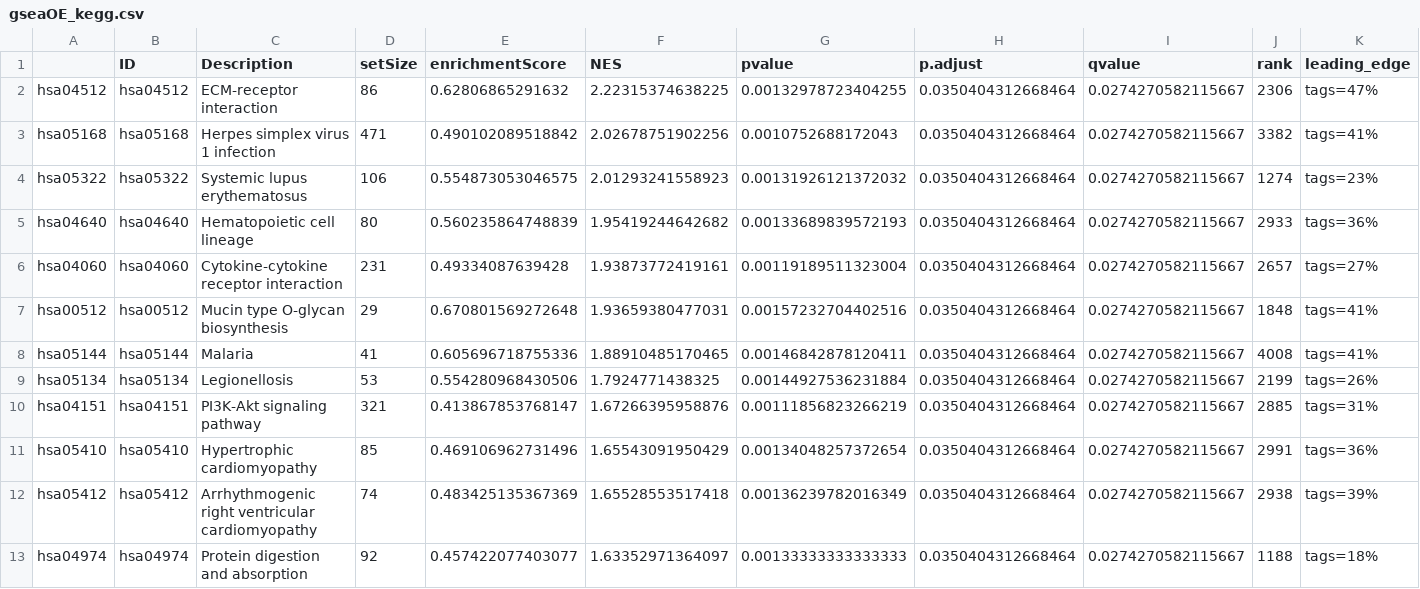
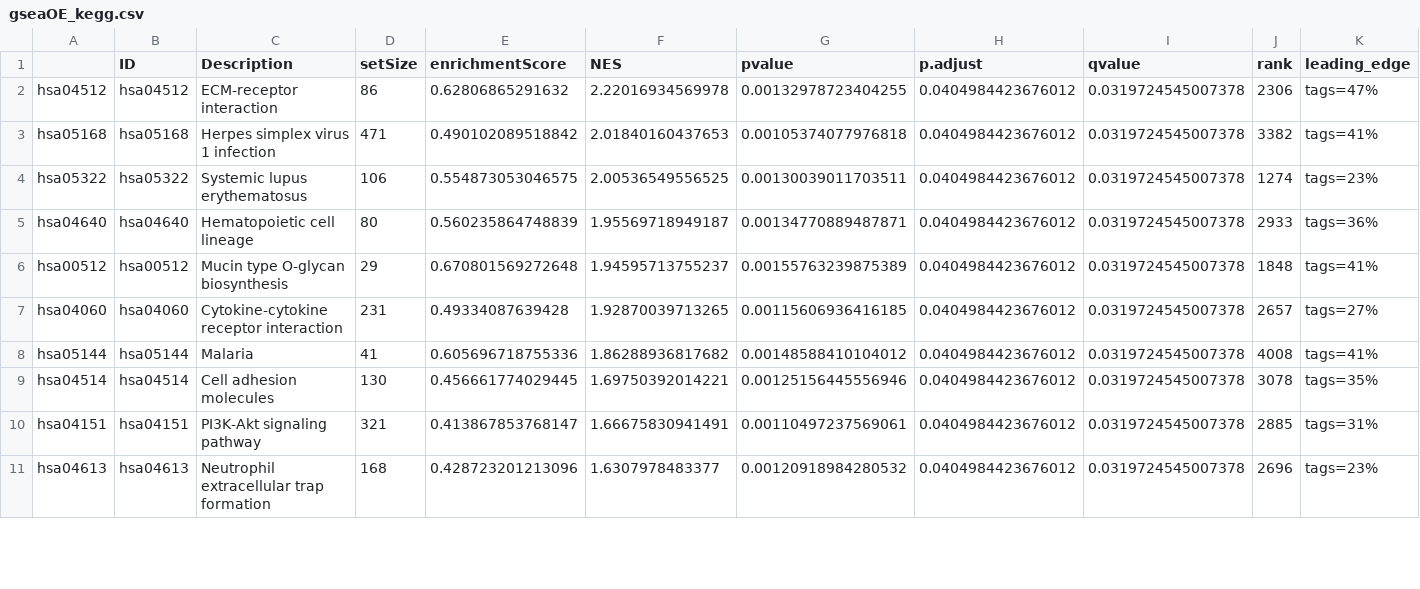
Before and after one commit to arfaamr/Comp-Bio, a CSV file: Functional-Analysis/results/gseaOE_kegg.csv, drawn as a sheet; only a part is shown; removed rows and columns are numbered as before the commit, all else as after; rows hold the shown columns only; the diff covers the shown part only; the diff names each change by its address in the sheet, - before the commit and + after, or states it on an @@ line.

```diff
--- a/Functional-Analysis/results/gseaOE_kegg.csv
+++ b/Functional-Analysis/results/gseaOE_kegg.csv
-F2 (NES): 2.22315374638225
+F2 (NES): 2.22016934569978
-H2:H5 (p.adjust): 0.0350404312668464
+H2:H5 (p.adjust): 0.0404984423676012
-I2:I5 (qvalue): 0.0274270582115667
+I2:I5 (qvalue): 0.0319724545007378
-F3 (NES): 2.02678751902256
+F3 (NES): 2.01840160437653
-G3 (pvalue): 0.0010752688172043
+G3 (pvalue): 0.00105374077976818
-F4 (NES): 2.01293241558923
+F4 (NES): 2.00536549556525
-G4 (pvalue): 0.00131926121372032
+G4 (pvalue): 0.00130039011703511
-F5 (NES): 1.95419244642682
+F5 (NES): 1.95569718949187
-G5 (pvalue): 0.00133689839572193
+G5 (pvalue): 0.00134770889487871
-row 6: hsa04060 | hsa04060 | Cytokine-cytokine receptor interaction | 231 | 0.49334087639428 | 1.93873772419161 | 0.00119189511323004 | 0.0350404312668464 | 0.0274270582115667 | 2657 | tags=27%
-F6 (NES): 1.93659380477031
+F6 (NES): 1.94595713755237
-G6 (pvalue): 0.00157232704402516
+G6 (pvalue): 0.00155763239875389
-H6 (p.adjust): 0.0350404312668464
+H6 (p.adjust): 0.0404984423676012
-I6 (qvalue): 0.0274270582115667
+I6 (qvalue): 0.0319724545007378
+row 7: hsa04060 | hsa04060 | Cytokine-cytokine receptor interaction | 231 | 0.49334087639428 | 1.92870039713265 | 0.00115606936416185 | 0.0404984423676012 | 0.0319724545007378 | 2657 | tags=27%
-F8 (NES): 1.88910485170465
+F8 (NES): 1.86288936817682
-G8 (pvalue): 0.00146842878120411
+G8 (pvalue): 0.00148588410104012
-H8 (p.adjust): 0.0350404312668464
+H8 (p.adjust): 0.0404984423676012
-I8 (qvalue): 0.0274270582115667
+I8 (qvalue): 0.0319724545007378
-row 9: hsa05134 | hsa05134 | Legionellosis | 53 | 0.554280968430506 | 1.7924771438325 | 0.00144927536231884 | 0.0350404312668464 | 0.0274270582115667 | 2199 | tags=26%
+row 9: hsa04514 | hsa04514 | Cell adhesion molecules | 130 | 0.456661774029445 | 1.69750392014221 | 0.00125156445556946 | 0.0404984423676012 | 0.0319724545007378 | 3078 | tags=35%
-F10 (NES): 1.67266395958876
+F10 (NES): 1.66675830941491
-G10 (pvalue): 0.00111856823266219
+G10 (pvalue): 0.00110497237569061
-H10 (p.adjust): 0.0350404312668464
+H10 (p.adjust): 0.0404984423676012
-I10 (qvalue): 0.0274270582115667
+I10 (qvalue): 0.0319724545007378
-row 11: hsa05410 | hsa05410 | Hypertrophic cardiomyopathy | 85 | 0.469106962731496 | 1.65543091950429 | 0.00134048257372654 | 0.0350404312668464 | 0.0274270582115667 | 2991 | tags=36%
-row 12: hsa05412 | hsa05412 | Arrhythmogenic right ventricular cardiomyopathy | 74 | 0.483425135367369 | 1.65528553517418 | 0.00136239782016349 | 0.0350404312668464 | 0.0274270582115667 | 2938 | tags=39%
-row 13: hsa04974 | hsa04974 | Protein digestion and absorption | 92 | 0.457422077403077 | 1.63352971364097 | 0.00133333333333333 | 0.0350404312668464 | 0.0274270582115667 | 1188 | tags=18%
+row 11: hsa04613 | hsa04613 | Neutrophil extracellular trap formation | 168 | 0.428723201213096 | 1.6307978483377 | 0.00120918984280532 | 0.0404984423676012 | 0.0319724545007378 | 2696 | tags=23%
```
Also changed, not shown: 8 edited cells elsewhere in this file, 5 other files.
